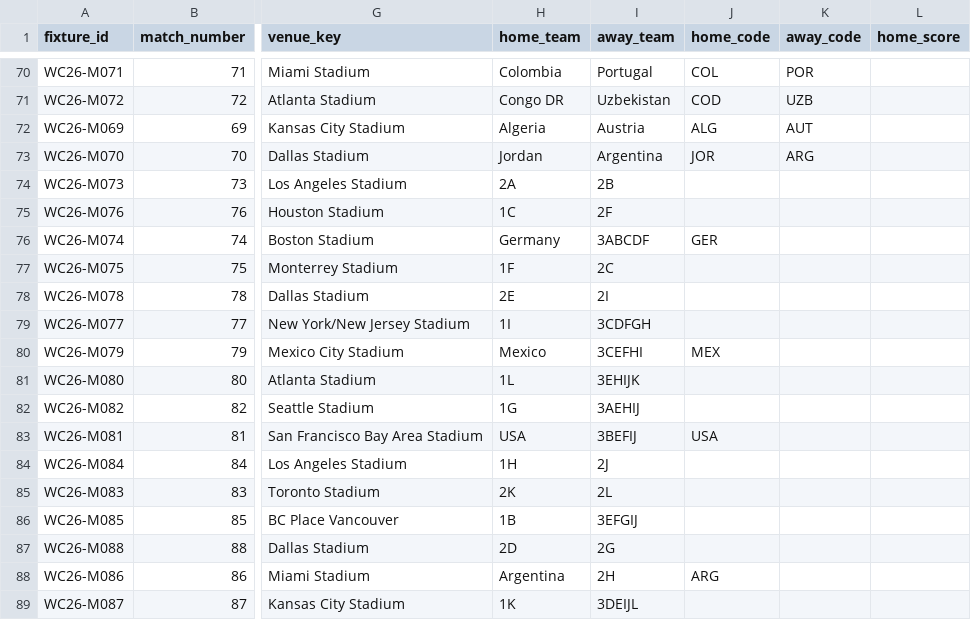
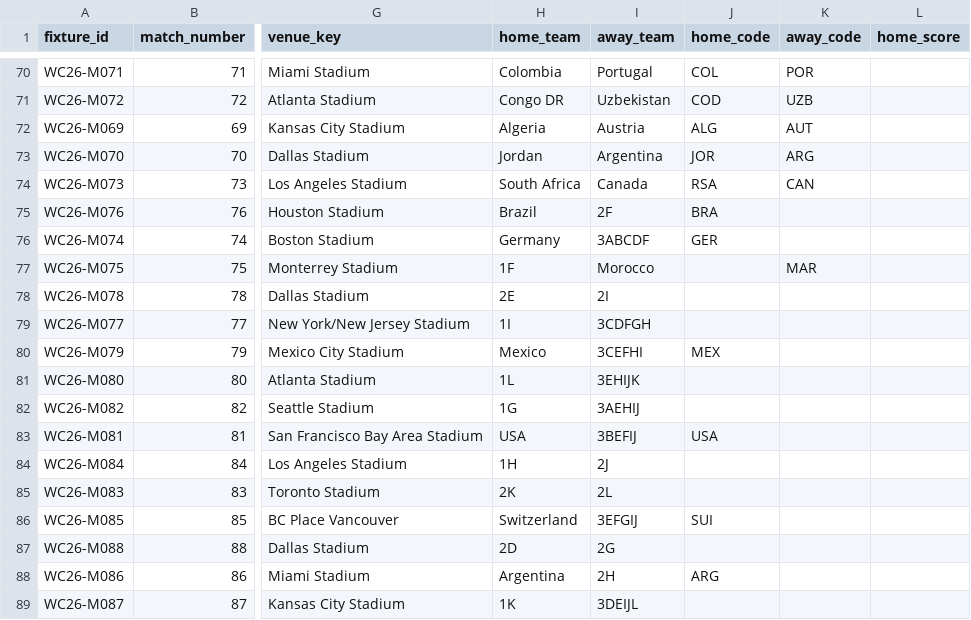
Before and after one commit to tj-chakravarthy/World-Cup-2026-Gap-Index, a CSV file: data/raw/fixtures_2026.csv, drawn as a sheet; only a part is shown, gaps mark what is left out; the diff names each change by its address in the sheet, - before the commit and + after, or states it on an @@ line.

Commit message:
data: live update 2026-06-25T08:51:47Z

```diff
--- a/data/raw/fixtures_2026.csv
+++ b/data/raw/fixtures_2026.csv
-H74 (home_team): 2A
+H74 (home_team): South Africa
-I74 (away_team): 2B
+I74 (away_team): Canada
-J74 (home_code): (empty)
+J74 (home_code): RSA
-K74 (away_code): (empty)
+K74 (away_code): CAN
-H75 (home_team): 1C
+H75 (home_team): Brazil
-J75 (home_code): (empty)
+J75 (home_code): BRA
-I77 (away_team): 2C
+I77 (away_team): Morocco
-K77 (away_code): (empty)
+K77 (away_code): MAR
-H86 (home_team): 1B
+H86 (home_team): Switzerland
-J86 (home_code): (empty)
+J86 (home_code): SUI
```
Also changed, not shown: 12 other files.
